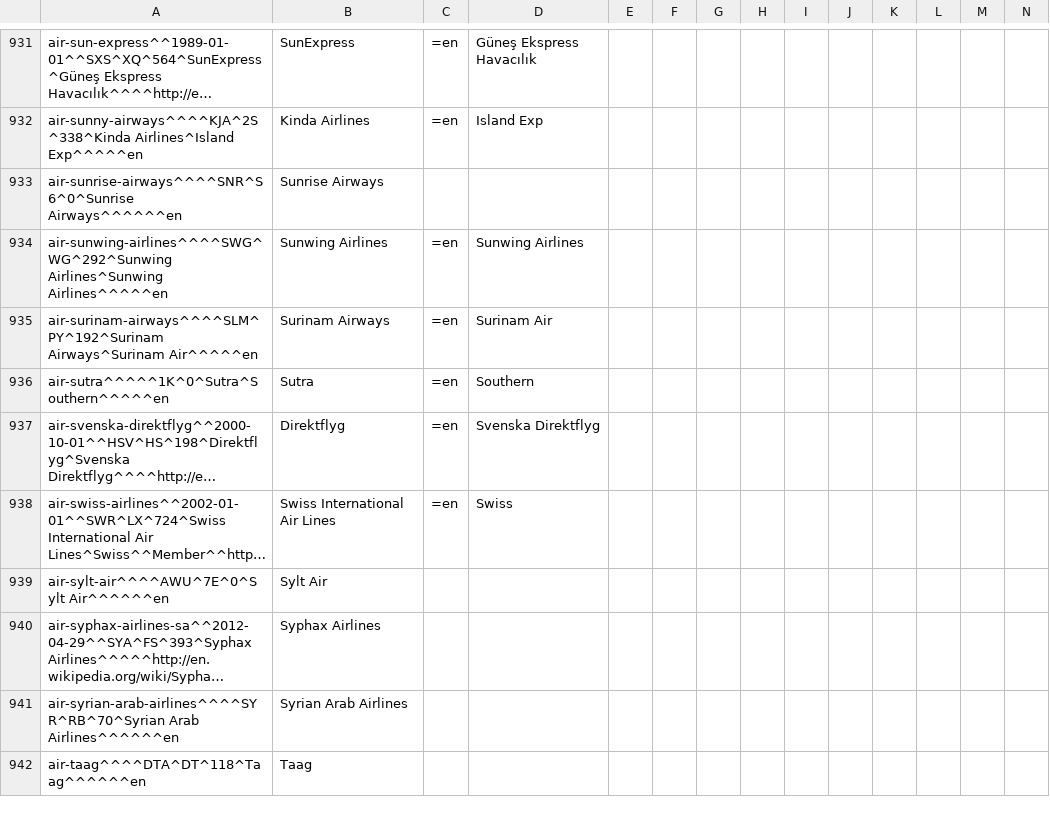
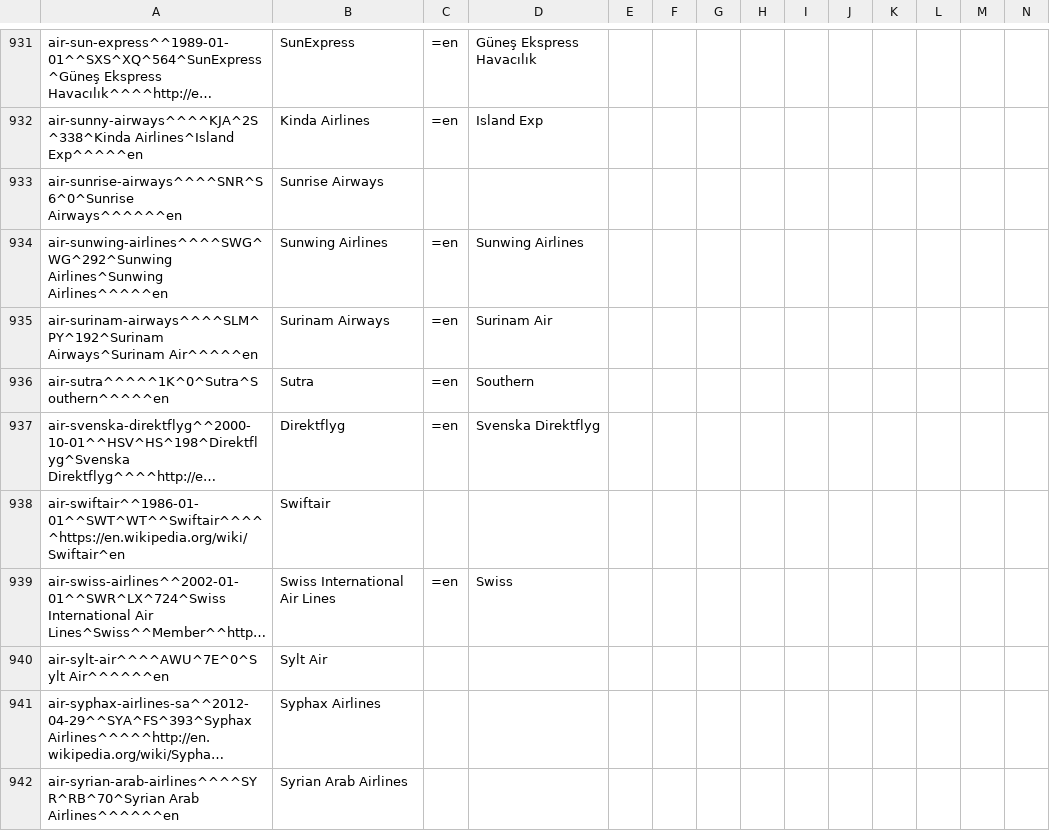
Before and after one commit to opentraveldata/optd, a CSV file: refdata/ORI/ori_airline_best_known_so_far.csv, drawn as a sheet; only a part is shown, gaps mark what is left out; the shorter side is filled out with more unchanged rows; long unchanged cells end in …; rows hold the shown columns only; the diff names each change by its address in the sheet, - before the commit and + after, or states it on an @@ line.

Commit message:
Added "SwiftAir"
This commit was automatically imported from the repository opentraveldata/opentraveldata:

commit 59a23599a5a60c5d32ece279f1c088889c1b2e32
tree 93997f1a977e5eb387793972e803bd12e5f53b16
parent 05c08bfb5462f740011bab46e8acf8b72ae3a42b
author Paul De Schacht <pauldeschacht@gmail.com> 1451909548 +0100
committer Paul De Schacht <pauldeschacht@gmail.com> 1451909548 +0100

    Added "SwiftAir"

```diff
--- a/refdata/ORI/ori_airline_best_known_so_far.csv
+++ b/refdata/ORI/ori_airline_best_known_so_far.csv
+row 938: air-swiftair^^1986-01-01^^SWT^WT^^Swiftair^^^^^https://en.wikipedia.org/wiki/Swiftair^en | Swiftair
```
